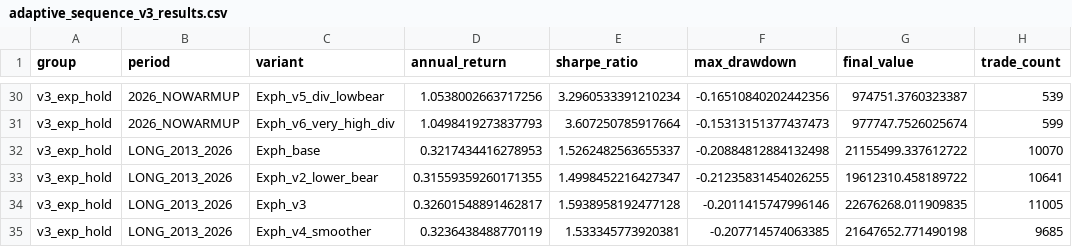
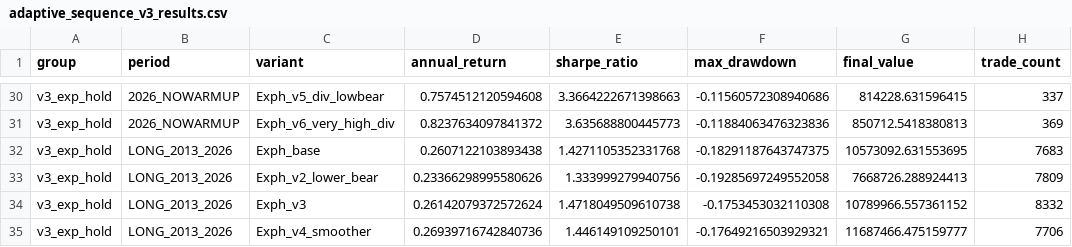
Before and after one commit to sunjingan/quantum, a CSV file: outputs/etf_loop/F2_CAP_MA60_deep_dive/adaptive_sequence_v3_results.csv, drawn as a sheet; only a part is shown, gaps mark what is left out; the diff covers the shown part only; the diff names each change by its address in the sheet, - before the commit and + after, or states it on an @@ line.

```diff
--- a/outputs/etf_loop/F2_CAP_MA60_deep_dive/adaptive_sequence_v3_results.csv
+++ b/outputs/etf_loop/F2_CAP_MA60_deep_dive/adaptive_sequence_v3_results.csv
-D30 (annual_return): 1.0538002663717256
+D30 (annual_return): 0.7574512120594608
-E30 (sharpe_ratio): 3.2960533391210234
+E30 (sharpe_ratio): 3.3664222671398663
-F30 (max_drawdown): -0.16510840202442356
+F30 (max_drawdown): -0.11560572308940686
-G30 (final_value): 974751.3760323387
+G30 (final_value): 814228.631596415
-H30 (trade_count): 539
+H30 (trade_count): 337
-D31 (annual_return): 1.0498419273837793
+D31 (annual_return): 0.8237634097841372
-E31 (sharpe_ratio): 3.607250785917664
+E31 (sharpe_ratio): 3.635688800445773
-F31 (max_drawdown): -0.15313151377437473
+F31 (max_drawdown): -0.11884063476323836
-G31 (final_value): 977747.7526025674
+G31 (final_value): 850712.5418380813
-H31 (trade_count): 599
+H31 (trade_count): 369
-D32 (annual_return): 0.3217434416278953
+D32 (annual_return): 0.2607122103893438
-E32 (sharpe_ratio): 1.5262482563655337
+E32 (sharpe_ratio): 1.4271105352331768
-F32 (max_drawdown): -0.20884812884132498
+F32 (max_drawdown): -0.18291187643747375
-G32 (final_value): 21155499.337612722
+G32 (final_value): 10573092.631553695
-H32 (trade_count): 10070
+H32 (trade_count): 7683
-D33 (annual_return): 0.31559359260171355
+D33 (annual_return): 0.23366298995580626
-E33 (sharpe_ratio): 1.4998452216427347
+E33 (sharpe_ratio): 1.333999279940756
-F33 (max_drawdown): -0.21235831454026255
+F33 (max_drawdown): -0.19285697249552058
-G33 (final_value): 19612310.458189722
+G33 (final_value): 7668726.288924413
-H33 (trade_count): 10641
+H33 (trade_count): 7809
-D34 (annual_return): 0.32601548891462817
+D34 (annual_return): 0.26142079372572624
-E34 (sharpe_ratio): 1.5938958192477128
+E34 (sharpe_ratio): 1.4718049509610738
-F34 (max_drawdown): -0.2011415747996146
+F34 (max_drawdown): -0.1753453032110308
-G34 (final_value): 22676268.011909835
+G34 (final_value): 10789966.557361152
-H34 (trade_count): 11005
+H34 (trade_count): 8332
-D35 (annual_return): 0.3236438488770119
+D35 (annual_return): 0.26939716742840736
-E35 (sharpe_ratio): 1.533345773920381
+E35 (sharpe_ratio): 1.446149109250101
-F35 (max_drawdown): -0.207714574063385
+F35 (max_drawdown): -0.17649216503929321
-G35 (final_value): 21647652.771490198
+G35 (final_value): 11687466.475159777
-H35 (trade_count): 9685
+H35 (trade_count): 7706
```
Also changed, not shown: 40 edited cells elsewhere in this file, outputs/etf_loop/F2_CAP_MA60_deep_dive/adaptive_15d_v3_tuning_results.csv, 27 other files.
